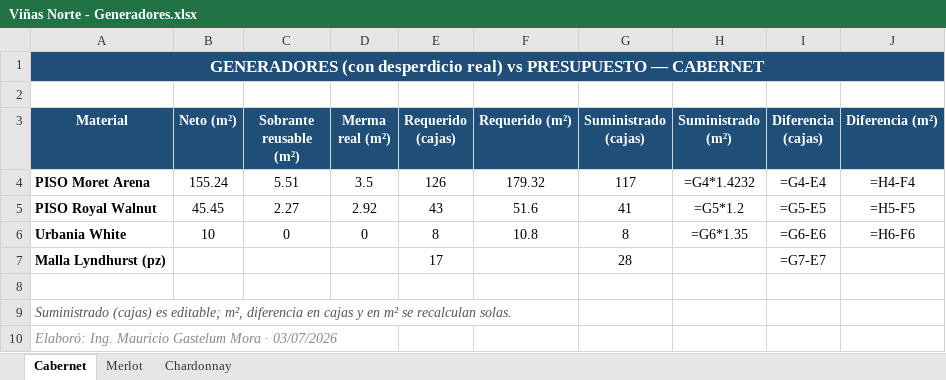
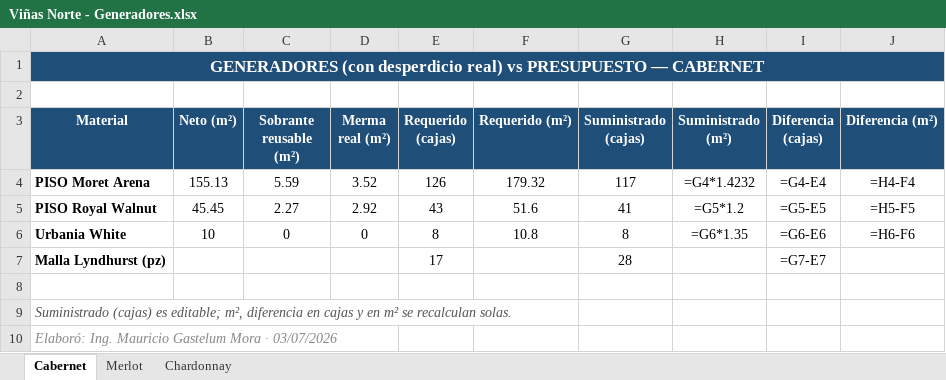
Before and after one commit to mauricioelnoob-boop/Autocad, an Excel workbook: Viñas Norte - Generadores.xlsx, sheet Cabernet, drawn as a sheet; values as stored, in another font and other column widths than the file's, no borders; formulas without a stored value are shown as written; conditional formats not drawn; the diff names each change by its address in the sheet, - before the commit and + after, or states it on an @@ line.

```diff
--- a/Viñas Norte - Generadores.xlsx (sheet Cabernet)
+++ b/Viñas Norte - Generadores.xlsx (sheet Cabernet)
-B4 (Neto (m²)): 155.24
+B4 (Neto (m²)): 155.13
-C4 (Sobrante reusable (m²)): 5.51
+C4 (Sobrante reusable (m²)): 5.59
-D4 (Merma real (m²)): 3.5
+D4 (Merma real (m²)): 3.52
```
Also changed, not shown: sheet Merlot, Viñas Norte - Inventario.xlsx, 21 other files.
